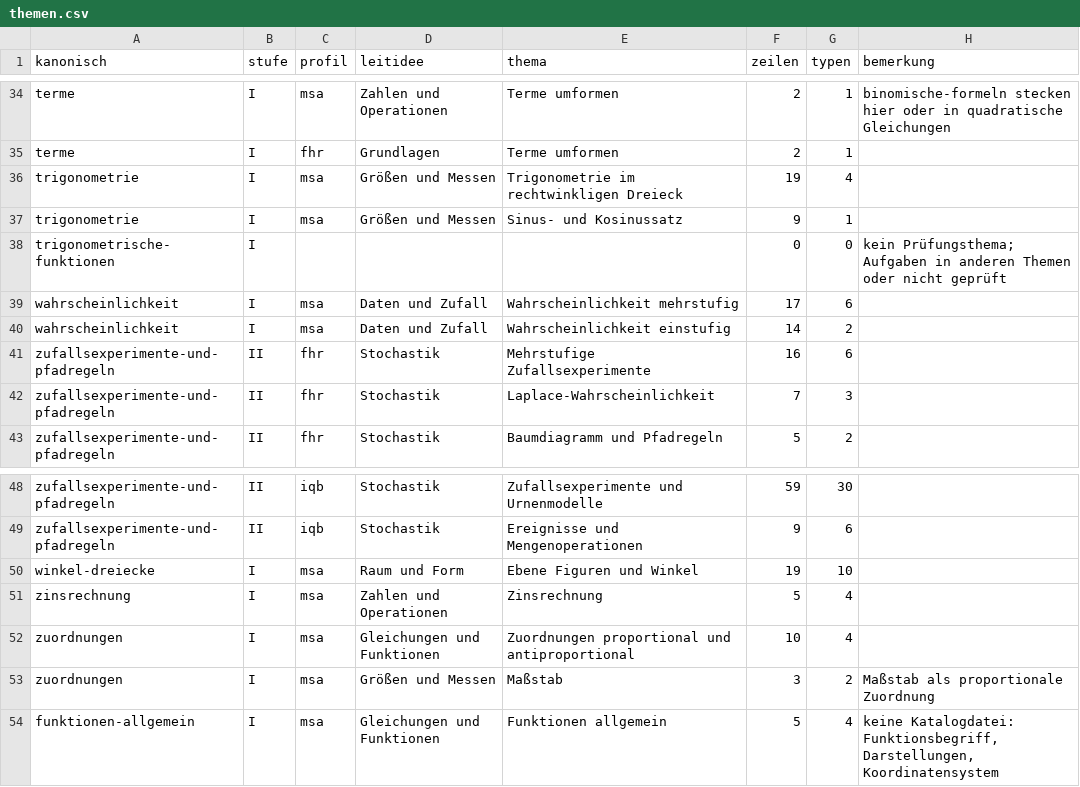
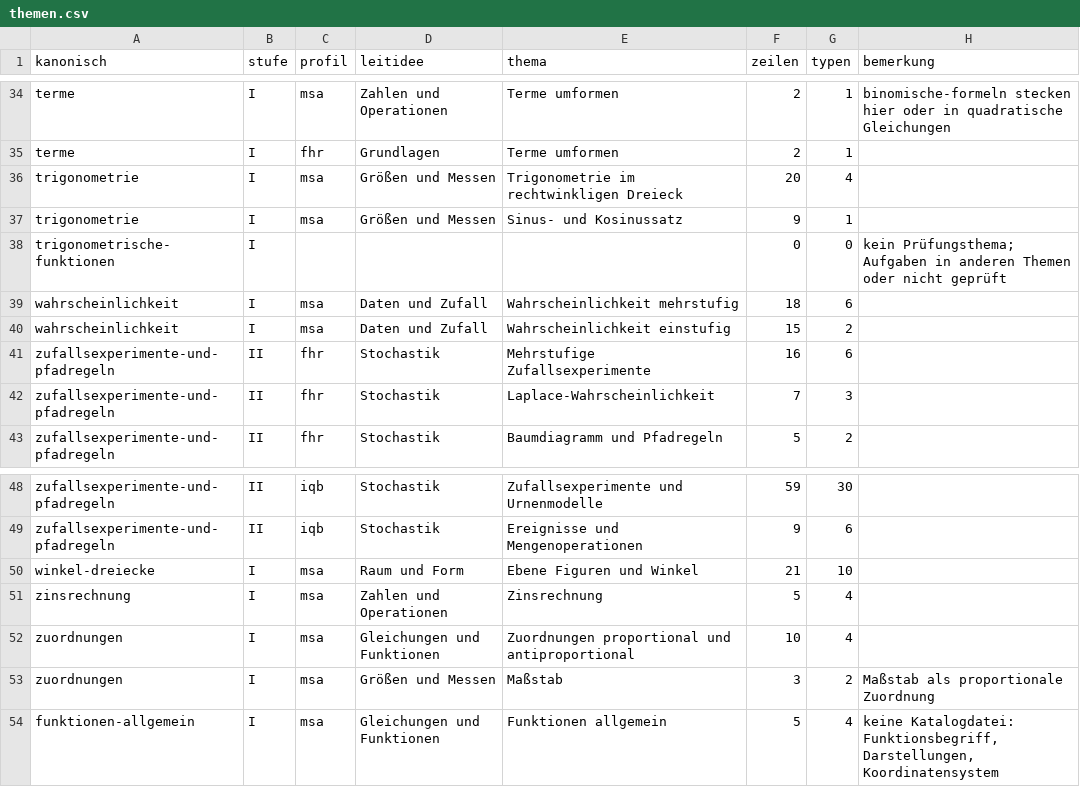
Before and after one commit to hz-0801/mathe-nachhilfe, a CSV file: themen.csv, drawn as a sheet; only a part is shown, gaps mark what is left out; the diff covers the shown part only.

```diff
--- a/themen.csv
+++ b/themen.csv
@@ -35,7 +35,7 @@
 "terme";"I";"fhr";"Grundlagen";"Terme umformen";"2";"1";""
-"trigonometrie";"I";"msa";"Größen und Messen";"Trigonometrie im rechtwinkligen Dreieck";"19";"4";""
+"trigonometrie";"I";"msa";"Größen und Messen";"Trigonometrie im rechtwinkligen Dreieck";"20";"4";""
 "trigonometrie";"I";"msa";"Größen und Messen";"Sinus- und Kosinussatz";"9";"1";""
 "trigonometrische-funktionen";"I";"";"";"";"0";"0";"kein Prüfungsthema; Aufgaben in anderen Themen oder nicht geprüft"
-"wahrscheinlichkeit";"I";"msa";"Daten und Zufall";"Wahrscheinlichkeit mehrstufig";"17";"6";""
-"wahrscheinlichkeit";"I";"msa";"Daten und Zufall";"Wahrscheinlichkeit einstufig";"14";"2";""
+"wahrscheinlichkeit";"I";"msa";"Daten und Zufall";"Wahrscheinlichkeit mehrstufig";"18";"6";""
+"wahrscheinlichkeit";"I";"msa";"Daten und Zufall";"Wahrscheinlichkeit einstufig";"15";"2";""
 "zufallsexperimente-und-pfadregeln";"II";"fhr";"Stochastik";"Mehrstufige Zufallsexperimente";"16";"6";""
@@ -49,3 +49,3 @@
 "zufallsexperimente-und-pfadregeln";"II";"iqb";"Stochastik";"Ereignisse und Mengenoperationen";"9";"6";""
-"winkel-dreiecke";"I";"msa";"Raum und Form";"Ebene Figuren und Winkel";"19";"10";""
+"winkel-dreiecke";"I";"msa";"Raum und Form";"Ebene Figuren und Winkel";"21";"10";""
 "zinsrechnung";"I";"msa";"Zahlen und Operationen";"Zinsrechnung";"5";"4";""
```
Also changed, not shown: 12 edited cells elsewhere in this file, msa/msa-ertrag.csv, 13 other files.
